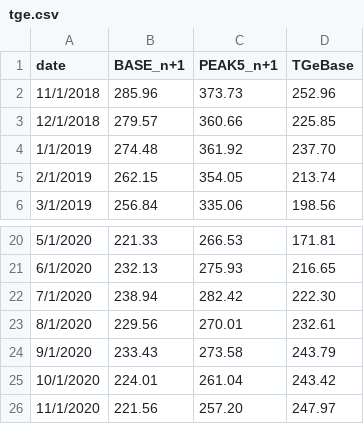
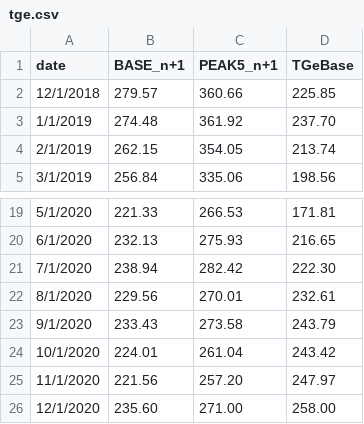
Before and after one commit to ForumEnergiiPL/miesiecznik, a CSV file: tge.csv, drawn as a sheet; only a part is shown, gaps mark what is left out.

Commit message:
Update tge.csv

```diff
--- a/tge.csv
+++ b/tge.csv
@@ -1,3 +1,2 @@
 date,BASE_n+1,PEAK5_n+1,TGeBase,,,
-11/1/2018,285.96,373.73,252.96,,,
 12/1/2018,279.57,360.66,225.85,,,
@@ -26 +25,2 @@ date,BASE_n+1,PEAK5_n+1,TGeBase,,,
 11/1/2020,221.56,257.20,247.97,,,
+12/1/2020,235.60,271.00,258.00,,,
```
